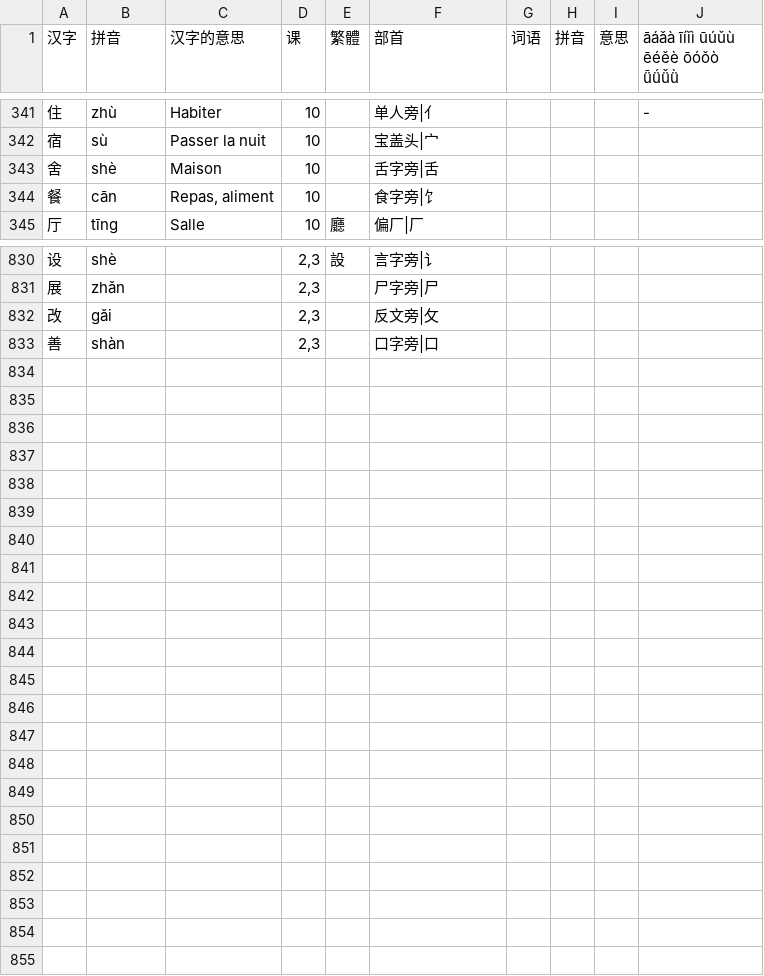
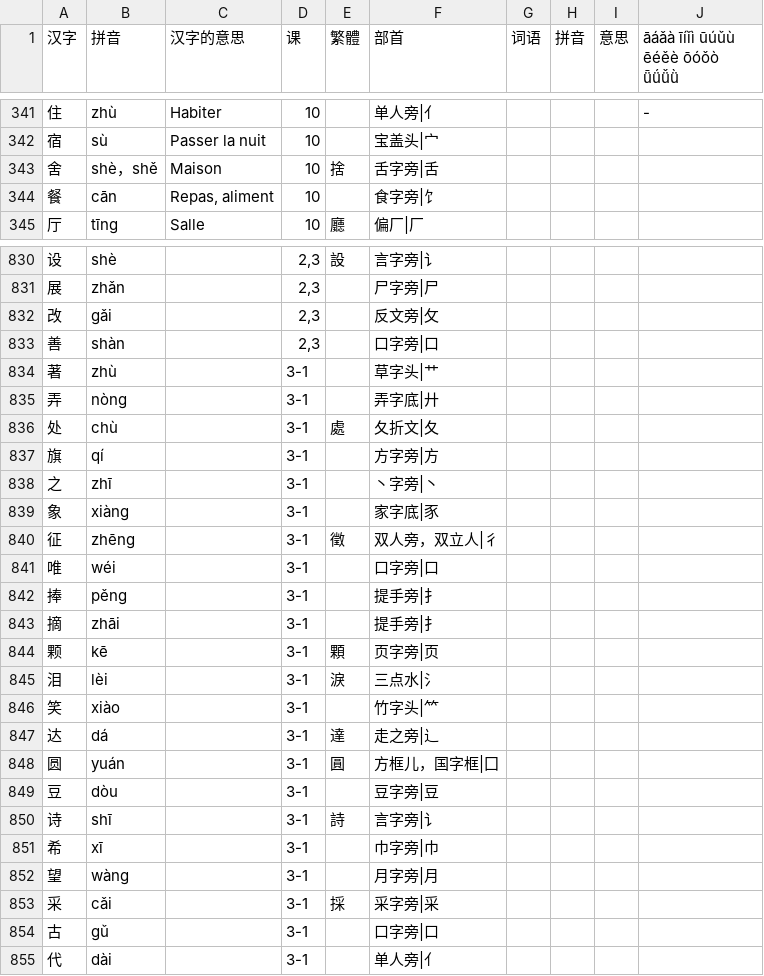
Before and after one commit to jdwebdev/chinois, a TSV file: tsv/NZH - 当代中文 汉字.tsv, drawn as a sheet; only a part is shown, gaps mark what is left out; the diff covers the shown part only.

```diff
--- a/tsv/NZH - 当代中文 汉字.tsv
+++ b/tsv/NZH - 当代中文 汉字.tsv
@@ -342,3 +342,3 @@
 宿	sù	Passer la nuit	10		宝盖头|宀				
-舍	shè	Maison	10		舌字旁|舌				
+舍	shè，shě	Maison	10	捨	舌字旁|舌				
 餐	cān	Repas, aliment	10		食字旁|饣				
@@ -833 +833,23 @@
 善	shàn		2,3		口字旁|口				
+著	zhù		3-1		草字头|艹				
+弄	nòng		3-1		弄字底|廾				
+处	chù		3-1	處	夂折文|夂				
+旗	qí		3-1		方字旁|方				
+之	zhī		3-1		丶字旁|丶				
+象	xiàng		3-1		家字底|豕				
+征	zhēng		3-1	徵	双人旁，双立人|彳				
+唯	wéi		3-1		口字旁|口				
+捧	pěng		3-1		提手旁|扌				
+摘	zhāi		3-1		提手旁|扌				
+颗	kē		3-1	顆	页字旁|页				
+泪	lèi		3-1	淚	三点水|氵				
+笑	xiào		3-1		竹字头|⺮				
+达	dá		3-1	達	走之旁|辶				
+圆	yuán		3-1	圓	方框儿，国字框|囗				
+豆	dòu		3-1		豆字旁|豆				
+诗	shī		3-1	詩	言字旁|讠				
+希	xī		3-1		巾字旁|巾				
+望	wàng		3-1		月字旁|月				
+采	cǎi		3-1	採	采字旁|采				
+古	gǔ		3-1		口字旁|口				
+代	dài		3-1		单人旁|亻				
```
Also changed, not shown: 3 edited cells elsewhere in this file, tsv/NZH - 当代中文 例子.tsv, tsv/NZH - 当代中文 课文.tsv, 3 other files.
